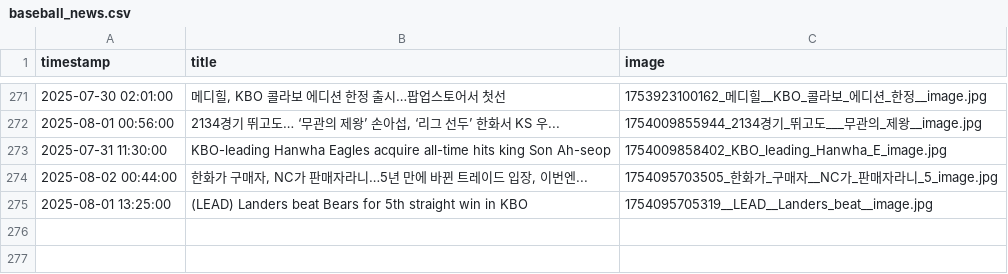
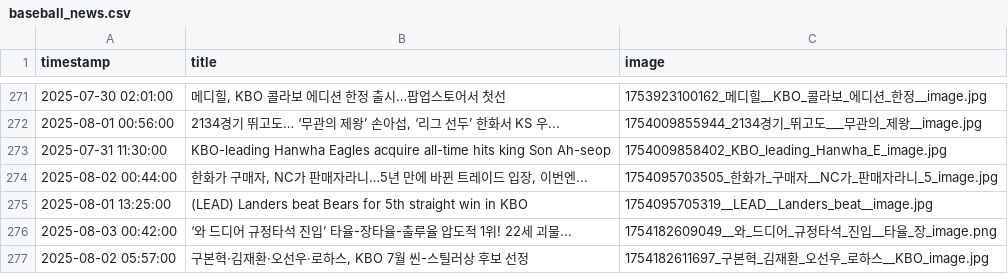
Before and after one commit to thousandyehyang-archive/kbo-news-crawl, a CSV file: baseball_news.csv, drawn as a sheet; only a part is shown, gaps mark what is left out.

```diff
--- a/baseball_news.csv
+++ b/baseball_news.csv
@@ -275 +275,3 @@ timestamp,title,image
 2025-08-01 13:25:00,"(LEAD) Landers beat Bears for 5th straight win in KBO",1754095705319__LEAD__Landers_beat__image.jpg
+2025-08-03 00:42:00,"‘와 드디어 규정타석 진입’ 타율-장타율-출루율 압도적 1위! 22세 괴물...",1754182609049__와_드디어_규정타석_진입__타율_장_image.png
+2025-08-02 05:57:00,"구본혁·김재환·오선우·로하스, KBO 7월 씬-스틸러상 후보 선정",1754182611697_구본혁_김재환_오선우_로하스__KBO_image.jpg
```
Also changed, not shown: 4 other files.
